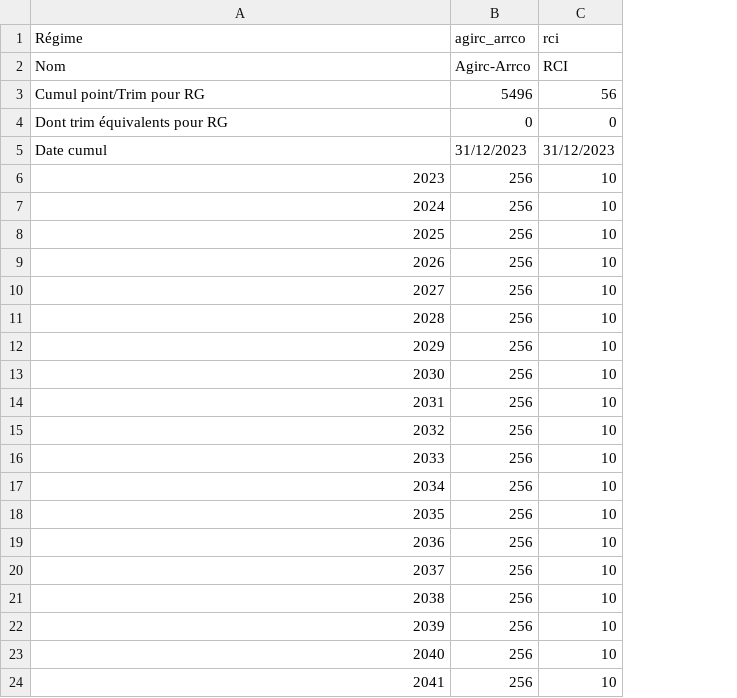
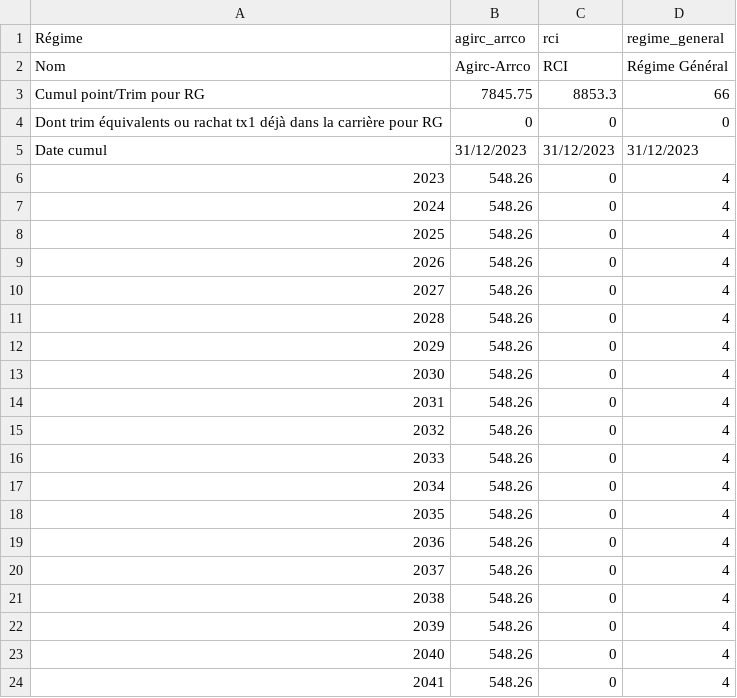
Before and after one commit to adepradeux/Projet_Outil_Calcul_Retraite, a CSV file: Input_client/InputCumulDroitsParRegime.csv, drawn as a sheet; the diff names each change by its address in the sheet, - before the commit and + after, or states it on an @@ line.

```diff
--- a/Input_client/InputCumulDroitsParRegime.csv
+++ b/Input_client/InputCumulDroitsParRegime.csv
+column D (regime_general), rows 2-24: Régime Général | 66 | 0 | 31/12/2023 | 4 | 4 | 4 | 4 | 4 | 4 | 4 | 4 | 4 | 4 | 4 | 4 | 4 | 4 | 4 | 4 | 4 | 4 | 4
-B3 (agirc_arrco): 5496
+B3 (agirc_arrco): 7845.75
-C3 (rci): 56
+C3 (rci): 8853.3
-A4 (Régime): …trim équivalents pour RG
+A4 (Régime): …trim équivalents ou rachat tx1 déjà dans la carrière pour RG
-B6:B24 (agirc_arrco): 256
+B6:B24 (agirc_arrco): 548.26
-C6:C24 (rci): 10
+C6:C24 (rci): 0
```
Also changed, not shown: Input_client/InputAnnualData.csv, Input_data_institutionnelles/Input_pass_points_regimes.csv, 28 other files.
